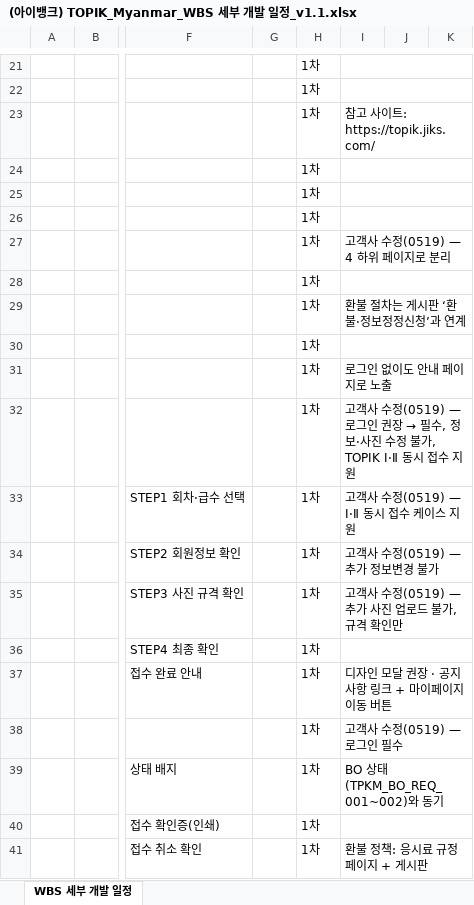
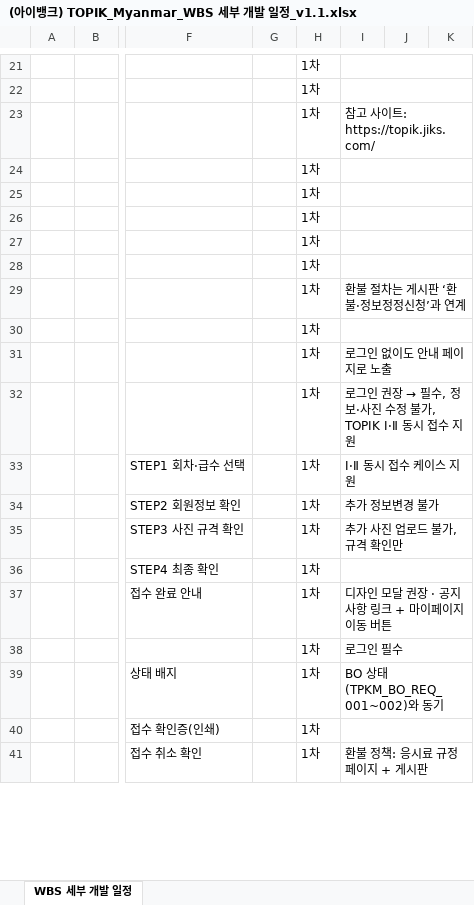
Before and after one commit to aiuserthree/topik_myanmar, an Excel workbook: wbs/(아이뱅크) TOPIK_Myanmar_WBS 세부 개발 일정_v1.1.xlsx, sheet WBS 세부 개발 일정, drawn as a sheet; only a part is shown, gaps mark what is left out; values as stored, in another font and other column widths than the file's, no cell formats; conditional formats not drawn; the diff covers the shown part only; the diff names each change by its address in the sheet, - before the commit and + after, or states it on an @@ line.

```diff
--- a/wbs/(아이뱅크) TOPIK_Myanmar_WBS 세부 개발 일정_v1.1.xlsx (sheet WBS 세부 개발 일정)
+++ b/wbs/(아이뱅크) TOPIK_Myanmar_WBS 세부 개발 일정_v1.1.xlsx (sheet WBS 세부 개발 일정)
-I27: 고객사 수정(0519) — 4 하위 페이지로 분리
+I27: (empty)
-I32: 고객사 수정(0519) — 로그인…
+I32: 로그인…
-I33: 고객사 수정(0519) — Ⅰ·Ⅱ 동시 접수 케이스 지원
+I33: Ⅰ·Ⅱ 동시 접수 케이스 지원
-I34: 고객사 수정(0519) — 추가 정보변경 불가
+I34: 추가 정보변경 불가
-I35: 고객사 수정(0519) — 추가 사진 업로드 불가, 규격 확인만
+I35: 추가 사진 업로드 불가, 규격 확인만
-I38: 고객사 수정(0519) — 로그인 필수
+I38: 로그인 필수
```
Also changed, not shown: 4 added rows and 24 edited cells elsewhere in this sheet, cell formats, formulas that keep their value, IA, 메뉴구조도/FO/(아이뱅크) TOPIK_Myanmar_FO_IA, 메뉴구조도_v1.1.xlsx, 기능정의서/FO/06_계정_회원가입·로그인·내정보_기능정의서.xlsx, 3 other files.
